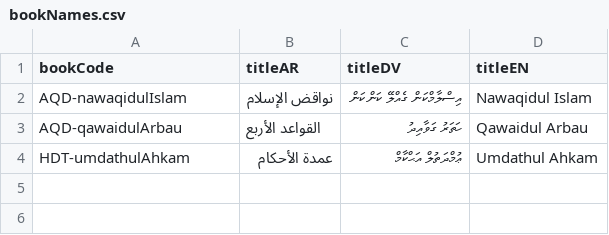
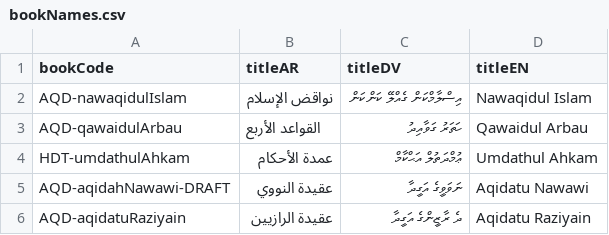
Before and after one commit to hadithmv/hadithmv.github.io, a CSV file: codebase/bookNames.csv, drawn as a sheet.

```diff
--- a/codebase/bookNames.csv
+++ b/codebase/bookNames.csv
@@ -4 +4,3 @@ AQD-qawaidulArbau,‌‌القواعد الأربع,ހަތަރު ގަވާއިދ
 HDT-umdathulAhkam,عمدة الأحكام,ޢުމްދަތުލް އަޙްކާމް,Umdathul Ahkam
+AQD-aqidahNawawi-DRAFT,عقيدة النووي,ނަވަވީގެ އަގީދާ,Aqidatu Nawawi
+AQD-aqidatuRaziyain,عقيدة الرازيين,ދެ ރާޒީންގެ އަގީދާ,Aqidatu Raziyain
```
Also changed, not shown: 5 other files.
